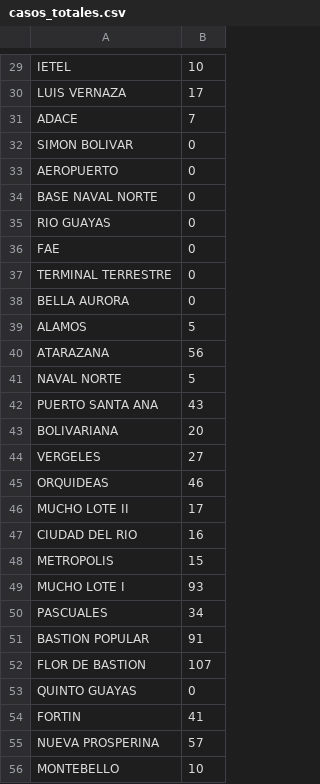
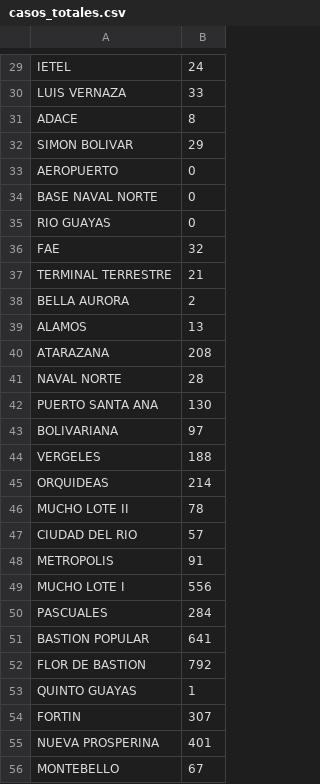
Before and after one commit to lkuffo/GyeHealthMap, a CSV file: casos_totales.csv, drawn as a sheet; only a part is shown, gaps mark what is left out; the diff covers the shown part only; the diff names each change by its address in the sheet, - before the commit and + after, or states it on an @@ line.

```diff
--- a/casos_totales.csv
+++ b/casos_totales.csv
-B29: 10
+B29: 24
-B30: 17
+B30: 33
-B31: 7
+B31: 8
-B32: 0
+B32: 29
-B36: 0
+B36: 32
-B37: 0
+B37: 21
-B38: 0
+B38: 2
-B39: 5
+B39: 13
-B40: 56
+B40: 208
-B41: 5
+B41: 28
-B42: 43
+B42: 130
-B43: 20
+B43: 97
-B44: 27
+B44: 188
-B45: 46
+B45: 214
-B46: 17
+B46: 78
-B47: 16
+B47: 57
-B48: 15
+B48: 91
-B49: 93
+B49: 556
-B50: 34
+B50: 284
-B51: 91
+B51: 641
-B52: 107
+B52: 792
-B53: 0
+B53: 1
-B54: 41
+B54: 307
-B55: 57
+B55: 401
-B56: 10
+B56: 67
```
Also changed, not shown: 49 edited cells elsewhere in this file, 6 other files.
